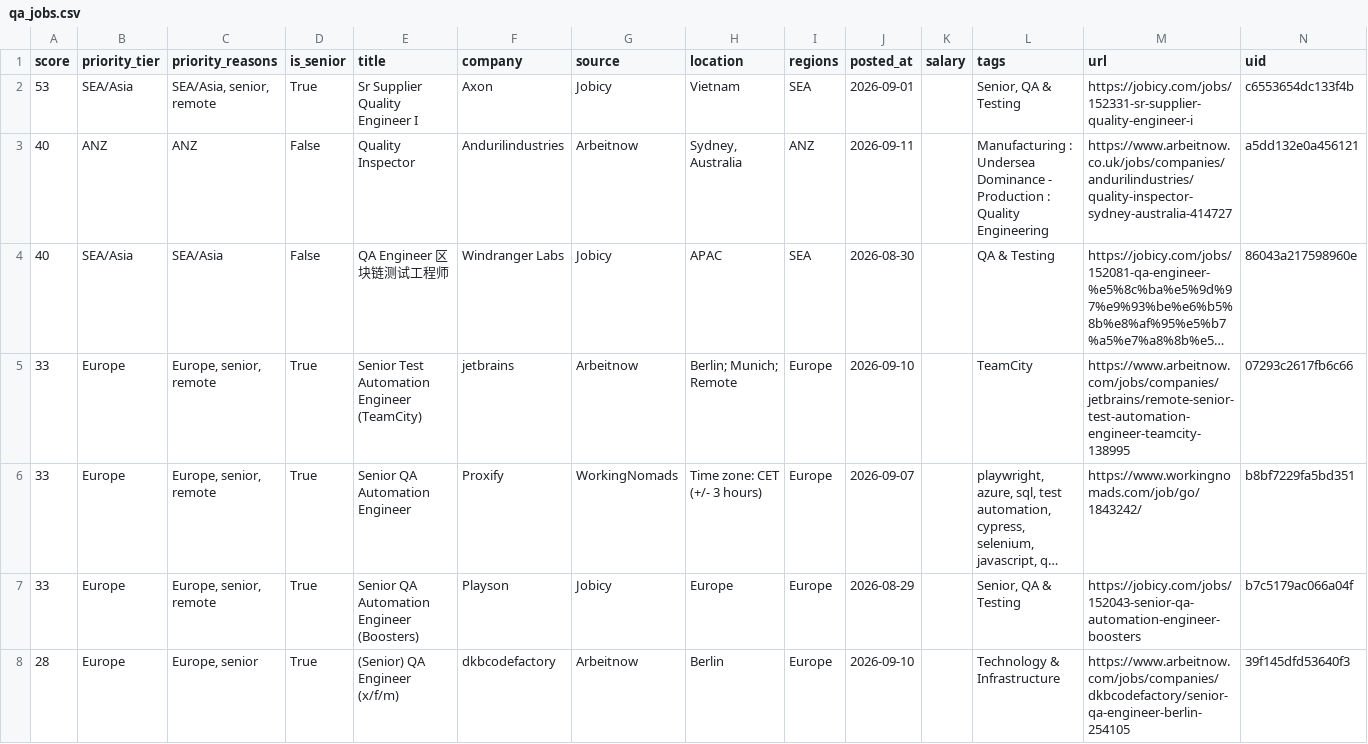
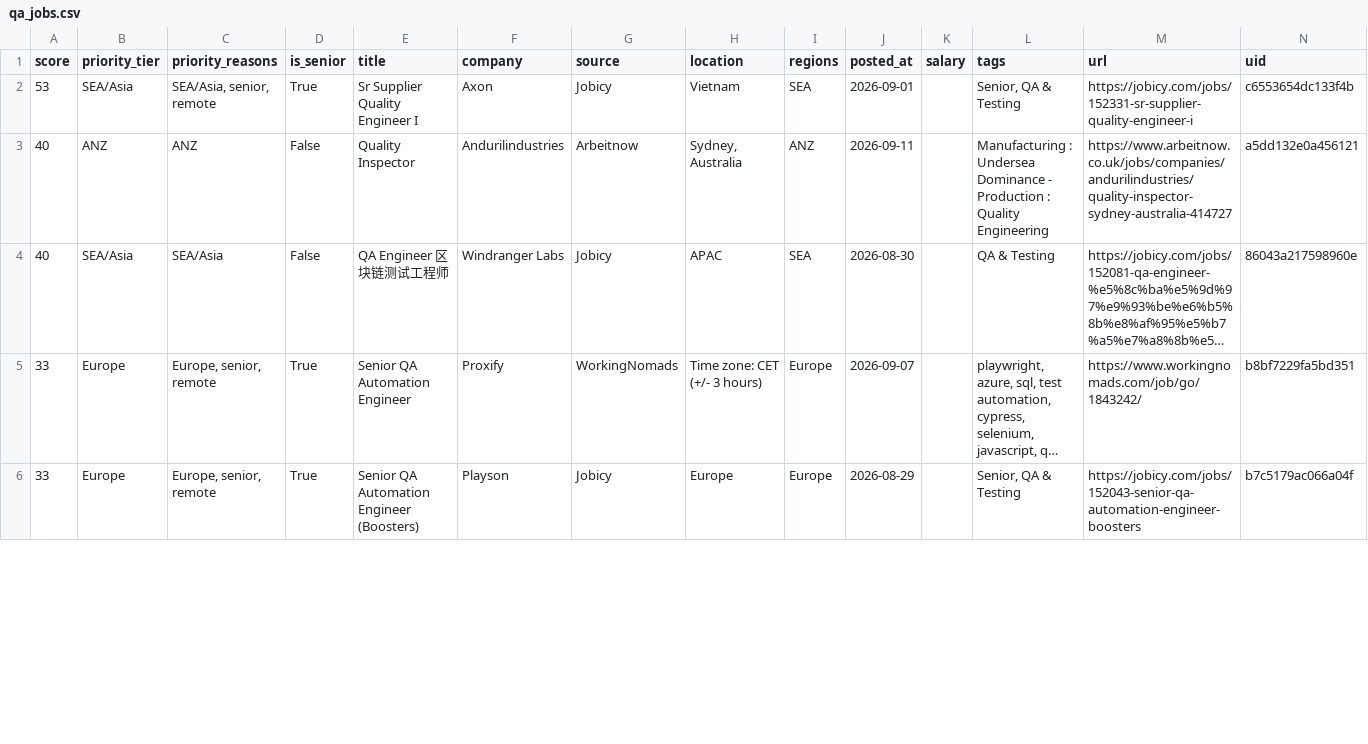
Before and after one commit to alif16syafri/job-scanner, a CSV file: output/qa_jobs.csv, drawn as a sheet; only a part is shown; long unchanged cells end in …; removed rows and columns are numbered as before the commit, all else as after; the diff covers the shown part only; the diff names each change by its address in the sheet, - before the commit and + after, or states it on an @@ line.

```diff
--- a/output/qa_jobs.csv
+++ b/output/qa_jobs.csv
-row 5: 33 | Europe | Europe, senior, remote | True | Senior Test Automation Engineer (TeamCity) | jetbrains | Arbeitnow | Berlin; Munich; Remote | Europe | 2026-09-10 |  | TeamCity | https://www.arbeitnow.com/jobs/companies/jetbrains/remote-senior-test-automation-engineer-teamcity-138995 | 07293c2617fb6c66
-row 8: 28 | Europe | Europe, senior | True | (Senior) QA Engineer (x/f/m) | dkbcodefactory | Arbeitnow | Berlin | Europe | 2026-09-10 |  | Technology & Infrastructure | https://www.arbeitnow.com/jobs/companies/dkbcodefactory/senior-qa-engineer-berlin-254105 | 39f145dfd53640f3
```
Also changed, not shown: 4 added rows, 2 removed rows and 22 edited cells elsewhere in this file, 2 other files.
